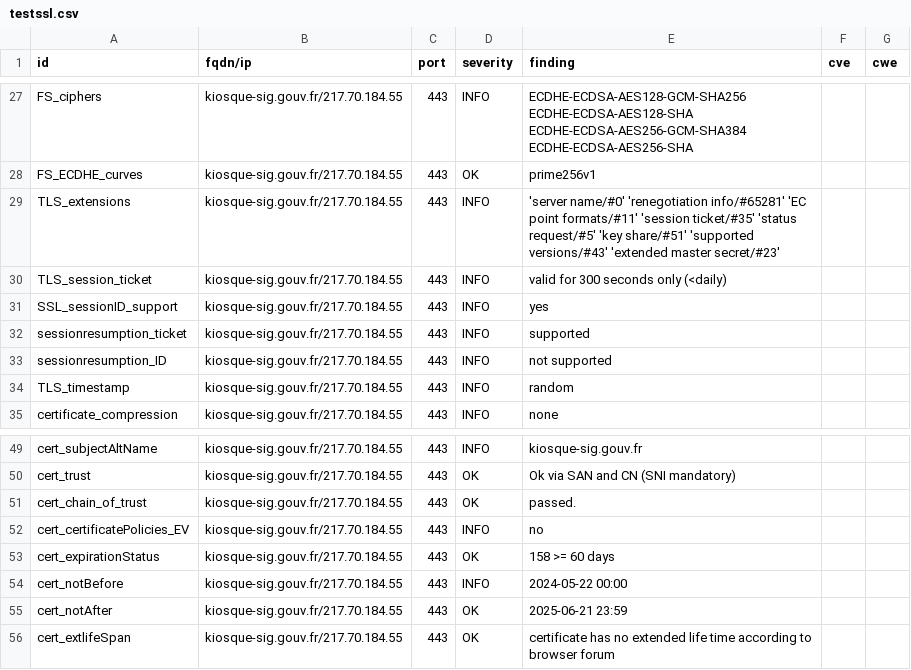
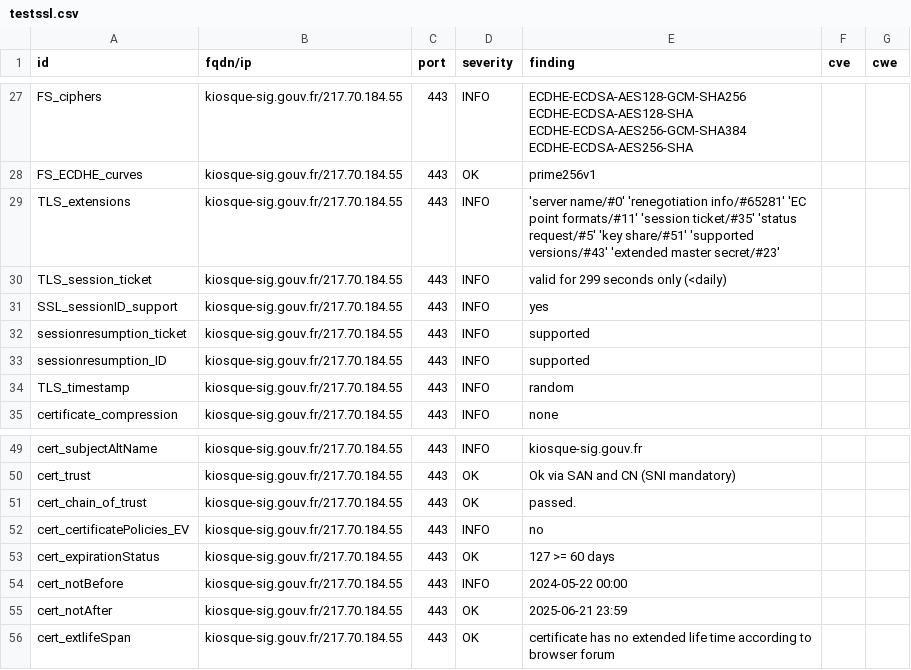
Before and after one commit to GKO-org/dashlordPrd6, a CSV file: results/aHR0cHM6Ly9raW9zcXVlLXNpZy5nb3V2LmZy/testssl.csv, drawn as a sheet; only a part is shown, gaps mark what is left out.

```diff
--- a/results/aHR0cHM6Ly9raW9zcXVlLXNpZy5nb3V2LmZy/testssl.csv
+++ b/results/aHR0cHM6Ly9raW9zcXVlLXNpZy5nb3V2LmZy/testssl.csv
@@ -29,6 +29,6 @@
 "TLS_extensions","kiosque-sig.gouv.fr/217.70.184.55","443","INFO","'server name/#0' 'renegotiation info/#65281' 'EC point formats/#11' 'session ticket/#35' 'status request/#5' 'key share/#51' 'supported versions/#43' 'extended master secret/#23'","",""
-"TLS_session_ticket","kiosque-sig.gouv.fr/217.70.184.55","443","INFO","valid for 300 seconds only (<daily)","",""
+"TLS_session_ticket","kiosque-sig.gouv.fr/217.70.184.55","443","INFO","valid for 299 seconds only (<daily)","",""
 "SSL_sessionID_support","kiosque-sig.gouv.fr/217.70.184.55","443","INFO","yes","",""
 "sessionresumption_ticket","kiosque-sig.gouv.fr/217.70.184.55","443","INFO","supported","",""
-"sessionresumption_ID","kiosque-sig.gouv.fr/217.70.184.55","443","INFO","not supported","",""
+"sessionresumption_ID","kiosque-sig.gouv.fr/217.70.184.55","443","INFO","supported","",""
 "TLS_timestamp","kiosque-sig.gouv.fr/217.70.184.55","443","INFO","random","",""
@@ -52,3 +52,3 @@
 "cert_certificatePolicies_EV","kiosque-sig.gouv.fr/217.70.184.55","443","INFO","no","",""
-"cert_expirationStatus","kiosque-sig.gouv.fr/217.70.184.55","443","OK","158 >= 60 days","",""
+"cert_expirationStatus","kiosque-sig.gouv.fr/217.70.184.55","443","OK","127 >= 60 days","",""
 "cert_notBefore","kiosque-sig.gouv.fr/217.70.184.55","443","INFO","2024-05-22 00:00","",""
```
Also changed, not shown: 8 other files.
